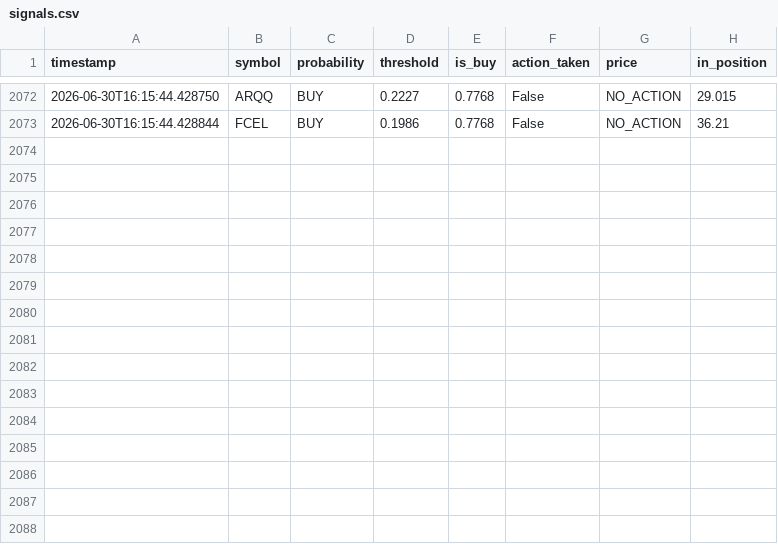
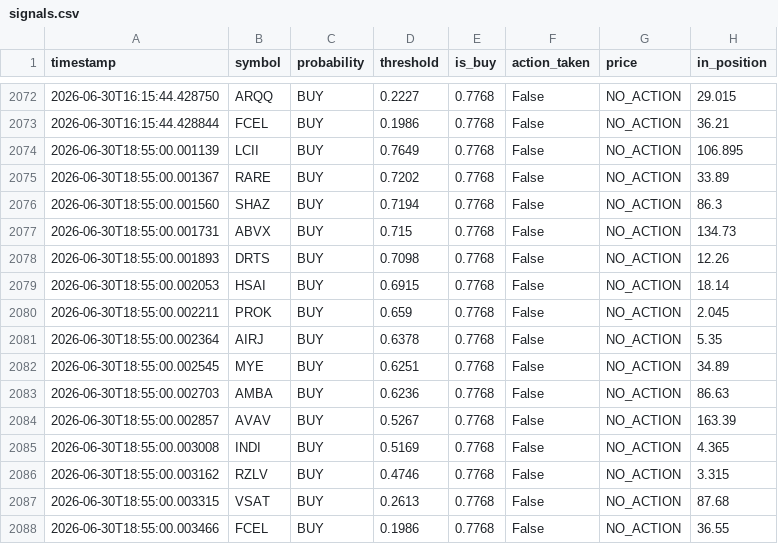
Before and after one commit to jp3tty/ml-trading-bot, a CSV file: paper_trade_log/signals.csv, drawn as a sheet; only a part is shown, gaps mark what is left out; the diff names each change by its address in the sheet, - before the commit and + after, or states it on an @@ line.

```diff
--- a/paper_trade_log/signals.csv
+++ b/paper_trade_log/signals.csv
+row 2074: 2026-06-30T18:55:00.001139 | LCII | BUY | 0.7649 | 0.7768 | False | NO_ACTION | 106.895
+row 2075: 2026-06-30T18:55:00.001367 | RARE | BUY | 0.7202 | 0.7768 | False | NO_ACTION | 33.89
+row 2076: 2026-06-30T18:55:00.001560 | SHAZ | BUY | 0.7194 | 0.7768 | False | NO_ACTION | 86.3
+row 2077: 2026-06-30T18:55:00.001731 | ABVX | BUY | 0.715 | 0.7768 | False | NO_ACTION | 134.73
+row 2078: 2026-06-30T18:55:00.001893 | DRTS | BUY | 0.7098 | 0.7768 | False | NO_ACTION | 12.26
+row 2079: 2026-06-30T18:55:00.002053 | HSAI | BUY | 0.6915 | 0.7768 | False | NO_ACTION | 18.14
+row 2080: 2026-06-30T18:55:00.002211 | PROK | BUY | 0.659 | 0.7768 | False | NO_ACTION | 2.045
+row 2081: 2026-06-30T18:55:00.002364 | AIRJ | BUY | 0.6378 | 0.7768 | False | NO_ACTION | 5.35
+row 2082: 2026-06-30T18:55:00.002545 | MYE | BUY | 0.6251 | 0.7768 | False | NO_ACTION | 34.89
+row 2083: 2026-06-30T18:55:00.002703 | AMBA | BUY | 0.6236 | 0.7768 | False | NO_ACTION | 86.63
+row 2084: 2026-06-30T18:55:00.002857 | AVAV | BUY | 0.5267 | 0.7768 | False | NO_ACTION | 163.39
+row 2085: 2026-06-30T18:55:00.003008 | INDI | BUY | 0.5169 | 0.7768 | False | NO_ACTION | 4.365
+row 2086: 2026-06-30T18:55:00.003162 | RZLV | BUY | 0.4746 | 0.7768 | False | NO_ACTION | 3.315
+row 2087: 2026-06-30T18:55:00.003315 | VSAT | BUY | 0.2613 | 0.7768 | False | NO_ACTION | 87.68
+row 2088: 2026-06-30T18:55:00.003466 | FCEL | BUY | 0.1986 | 0.7768 | False | NO_ACTION | 36.55
```
Also changed, not shown: paper_trade_log/orders.csv.
